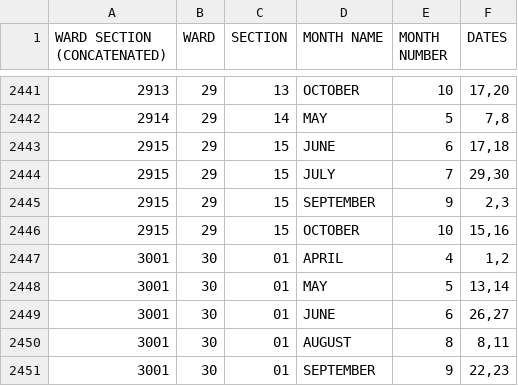
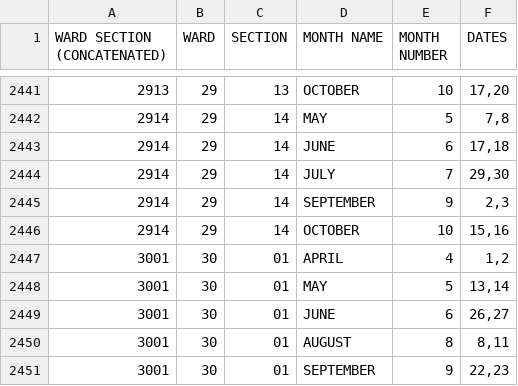
Before and after one commit to srobbin/sweeparoundus, a CSV file: db/data/Street_Sweeping_Schedule_-_2025.csv, drawn as a sheet; only a part is shown, gaps mark what is left out.

Commit message:
updates zones and schedule

```diff
--- a/db/data/Street_Sweeping_Schedule_-_2025.csv
+++ b/db/data/Street_Sweeping_Schedule_-_2025.csv
@@ -2442,6 +2442,6 @@ WARD SECTION (CONCATENATED),WARD,SECTION,MONTH NAME,MONTH NUMBER,DATES
 2914,29,14,MAY,5,"7,8"
-2915,29,15,JUNE,6,"17,18"
-2915,29,15,JULY,7,"29,30"
-2915,29,15,SEPTEMBER,9,"2,3"
-2915,29,15,OCTOBER,10,"15,16"
+2914,29,14,JUNE,6,"17,18"
+2914,29,14,JULY,7,"29,30"
+2914,29,14,SEPTEMBER,9,"2,3"
+2914,29,14,OCTOBER,10,"15,16"
 3001,30,01,APRIL,4,"1,2"
```
Also changed, not shown: 2 other files.
